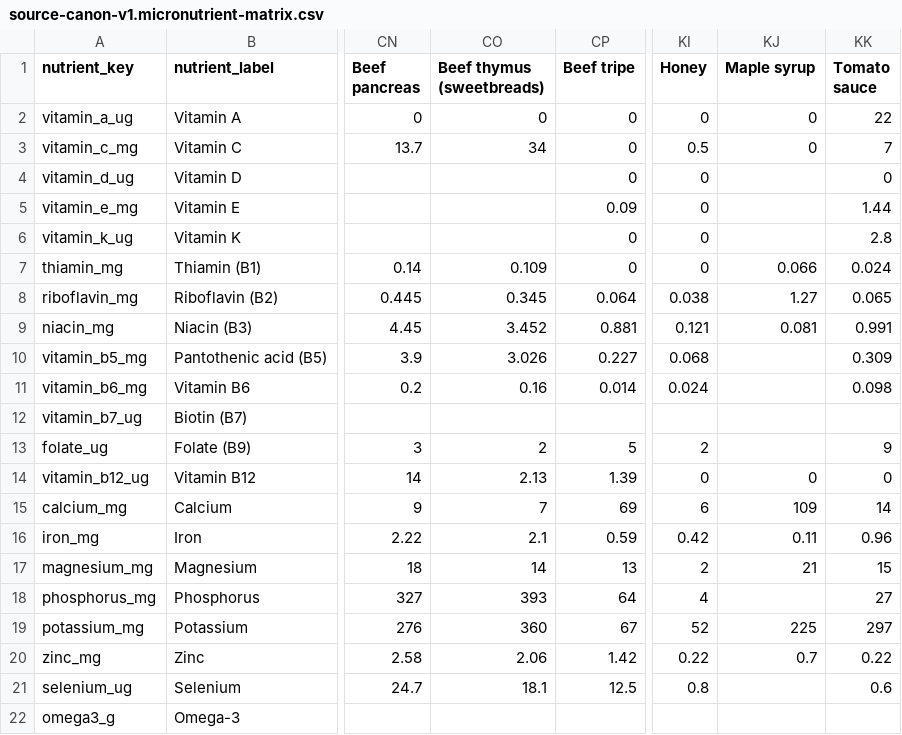
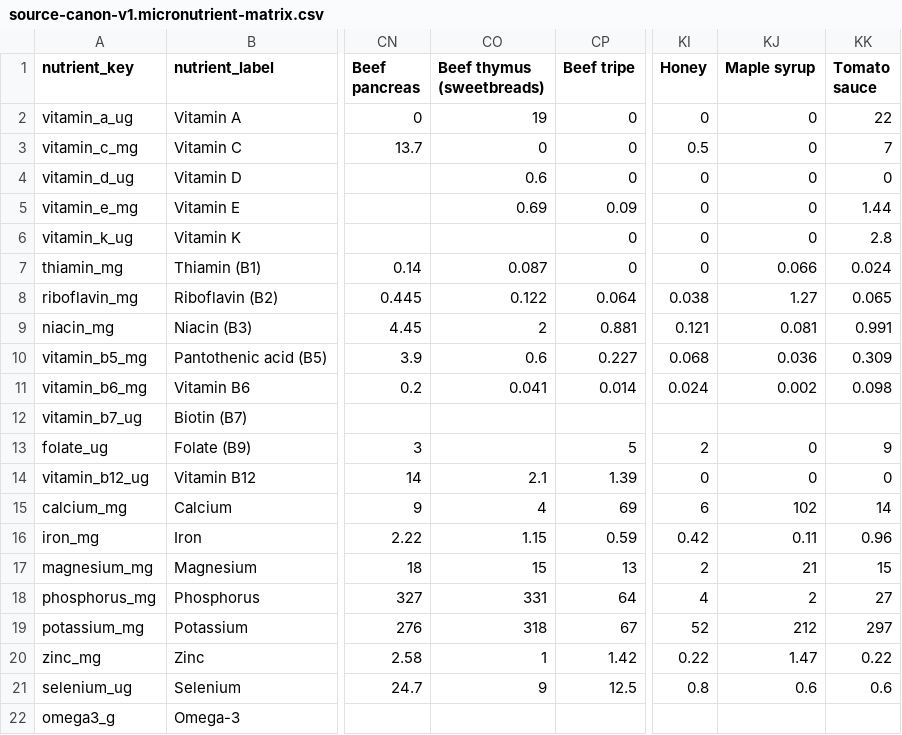
Before and after one commit to ajyyuan/source-nutrition, a CSV file: data/canon/source-canon-v1.micronutrient-matrix.csv, drawn as a sheet; only a part is shown, gaps mark what is left out; the diff names each change by its address in the sheet, - before the commit and + after, or states it on an @@ line.

```diff
--- a/data/canon/source-canon-v1.micronutrient-matrix.csv
+++ b/data/canon/source-canon-v1.micronutrient-matrix.csv
-CO2 (Beef thymus (sweetbreads)): 0
+CO2 (Beef thymus (sweetbreads)): 19
-CO3 (Beef thymus (sweetbreads)): 34
+CO3 (Beef thymus (sweetbreads)): 0
-CO4 (Beef thymus (sweetbreads)): (empty)
+CO4 (Beef thymus (sweetbreads)): 0.6
-KJ4:KJ6 (Maple syrup): (empty)
+KJ4:KJ6 (Maple syrup): 0
-CO5 (Beef thymus (sweetbreads)): (empty)
+CO5 (Beef thymus (sweetbreads)): 0.69
-CO7 (Beef thymus (sweetbreads)): 0.109
+CO7 (Beef thymus (sweetbreads)): 0.087
-CO8 (Beef thymus (sweetbreads)): 0.345
+CO8 (Beef thymus (sweetbreads)): 0.122
-CO9 (Beef thymus (sweetbreads)): 3.452
+CO9 (Beef thymus (sweetbreads)): 2
-CO10 (Beef thymus (sweetbreads)): 3.026
+CO10 (Beef thymus (sweetbreads)): 0.6
-KJ10 (Maple syrup): (empty)
+KJ10 (Maple syrup): 0.036
-CO11 (Beef thymus (sweetbreads)): 0.16
+CO11 (Beef thymus (sweetbreads)): 0.041
-KJ11 (Maple syrup): (empty)
+KJ11 (Maple syrup): 0.002
-CO13 (Beef thymus (sweetbreads)): 2
+CO13 (Beef thymus (sweetbreads)): (empty)
-KJ13 (Maple syrup): (empty)
+KJ13 (Maple syrup): 0
-CO14 (Beef thymus (sweetbreads)): 2.13
+CO14 (Beef thymus (sweetbreads)): 2.1
-CO15 (Beef thymus (sweetbreads)): 7
+CO15 (Beef thymus (sweetbreads)): 4
-KJ15 (Maple syrup): 109
+KJ15 (Maple syrup): 102
-CO16 (Beef thymus (sweetbreads)): 2.1
+CO16 (Beef thymus (sweetbreads)): 1.15
-CO17 (Beef thymus (sweetbreads)): 14
+CO17 (Beef thymus (sweetbreads)): 15
-CO18 (Beef thymus (sweetbreads)): 393
+CO18 (Beef thymus (sweetbreads)): 331
-KJ18 (Maple syrup): (empty)
+KJ18 (Maple syrup): 2
-CO19 (Beef thymus (sweetbreads)): 360
+CO19 (Beef thymus (sweetbreads)): 318
-KJ19 (Maple syrup): 225
+KJ19 (Maple syrup): 212
-CO20 (Beef thymus (sweetbreads)): 2.06
+CO20 (Beef thymus (sweetbreads)): 1
-KJ20 (Maple syrup): 0.7
+KJ20 (Maple syrup): 1.47
-CO21 (Beef thymus (sweetbreads)): 18.1
+CO21 (Beef thymus (sweetbreads)): 9
-KJ21 (Maple syrup): (empty)
+KJ21 (Maple syrup): 0.6
```
Also changed, not shown: data/canon/source-canon-v1.micronutrient-coverage.csv, data/canon/source-canon-v1.micronutrient-matrix-status.csv, 6 other files.
